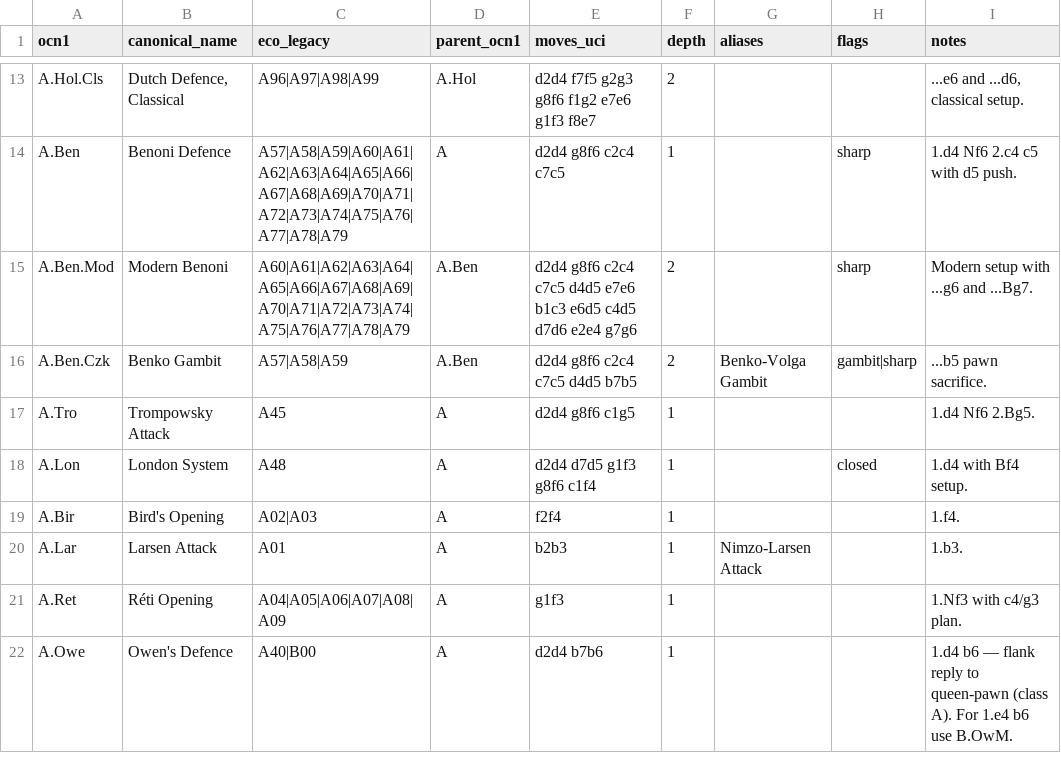
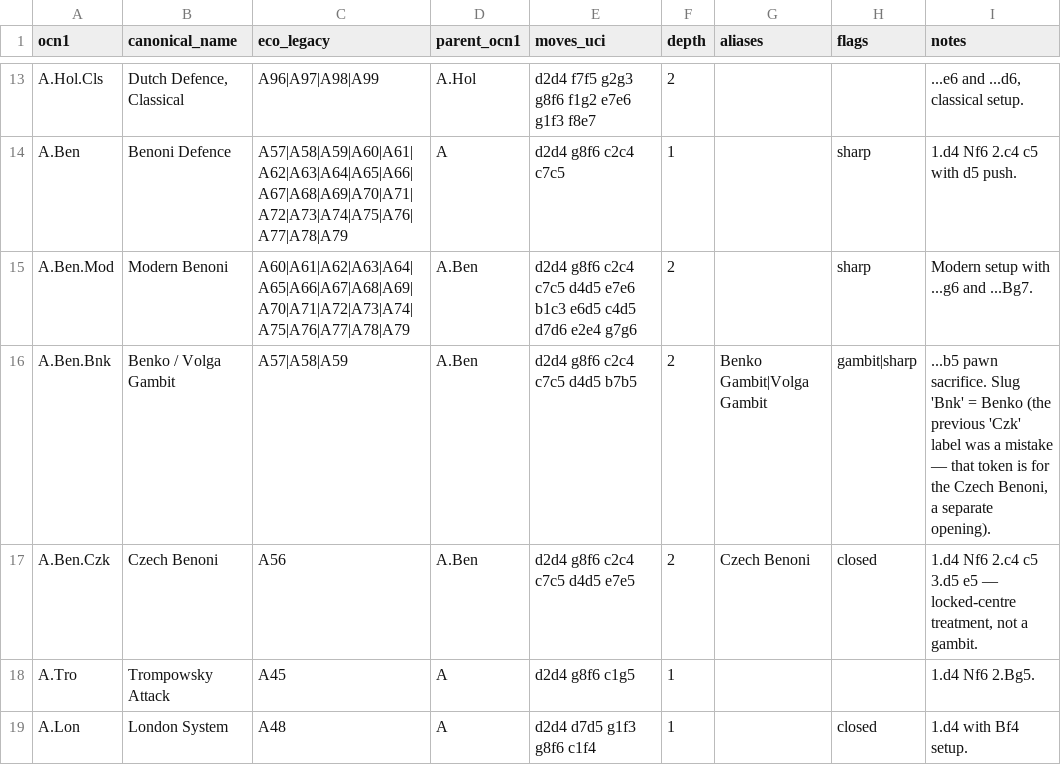
Before and after one commit to escacsfigueres/ocn, a CSV file: catalog/ocn-1.csv, drawn as a sheet; only a part is shown, gaps mark what is left out; the shorter side is filled out with more unchanged rows.

Commit message:
fix(catalog): split Benko Gambit and Czech Benoni; correct slug labels
Albert (the user) caught a token-name bug: the slug A.Ben.Czk was
labelled "Czech" but pointed at the Benko / Volga Gambit (1...c5 2.c4
b5), which is an entirely different opening from the Czech Benoni
(1...c5 2.c4 e5, a locked-centre treatment).

Two changes:

- Renamed A.Ben.Czk → A.Ben.Bnk for the Benko / Volga Gambit. The new
  3-letter token spells "Bnk" (Benko); the canonical name keeps both
  popular labels: "Benko / Volga Gambit". Aliases now read
  "Benko Gambit|Volga Gambit".

- Added the actual Czech Benoni as a fresh entry under the recovered
  A.Ben.Czk slug: 1.d4 Nf6 2.c4 c5 3.d5 e5 (ECO A56). Closed, not a
  gambit.

Catalog: 130 → 131 entries; validator clean.

```diff
--- a/catalog/ocn-1.csv
+++ b/catalog/ocn-1.csv
@@ -15,3 +15,4 @@ A.Ben,Benoni Defence,A57|A58|A59|A60|A61|A62|A63|A64|A65|A66|A67|A68|A69|A70|A71
 A.Ben.Mod,Modern Benoni,A60|A61|A62|A63|A64|A65|A66|A67|A68|A69|A70|A71|A72|A73|A74|A75|A76|A77|A78|A79,A.Ben,d2d4 g8f6 c2c4 c7c5 d4d5 e7e6 b1c3 e6d5 c4d5 d7d6 e2e4 g7g6,2,,sharp,Modern setup with ...g6 and ...Bg7.
-A.Ben.Czk,Benko Gambit,A57|A58|A59,A.Ben,d2d4 g8f6 c2c4 c7c5 d4d5 b7b5,2,Benko-Volga Gambit,gambit|sharp,...b5 pawn sacrifice.
+A.Ben.Bnk,"Benko / Volga Gambit",A57|A58|A59,A.Ben,d2d4 g8f6 c2c4 c7c5 d4d5 b7b5,2,Benko Gambit|Volga Gambit,gambit|sharp,"...b5 pawn sacrifice. Slug 'Bnk' = Benko (the previous 'Czk' label was a mistake — that token is for the Czech Benoni, a separate opening)."
+A.Ben.Czk,Czech Benoni,A56,A.Ben,d2d4 g8f6 c2c4 c7c5 d4d5 e7e5,2,Czech Benoni,closed,"1.d4 Nf6 2.c4 c5 3.d5 e5 — locked-centre treatment, not a gambit."
 A.Tro,Trompowsky Attack,A45,A,d2d4 g8f6 c1g5,1,,,1.d4 Nf6 2.Bg5.
```
